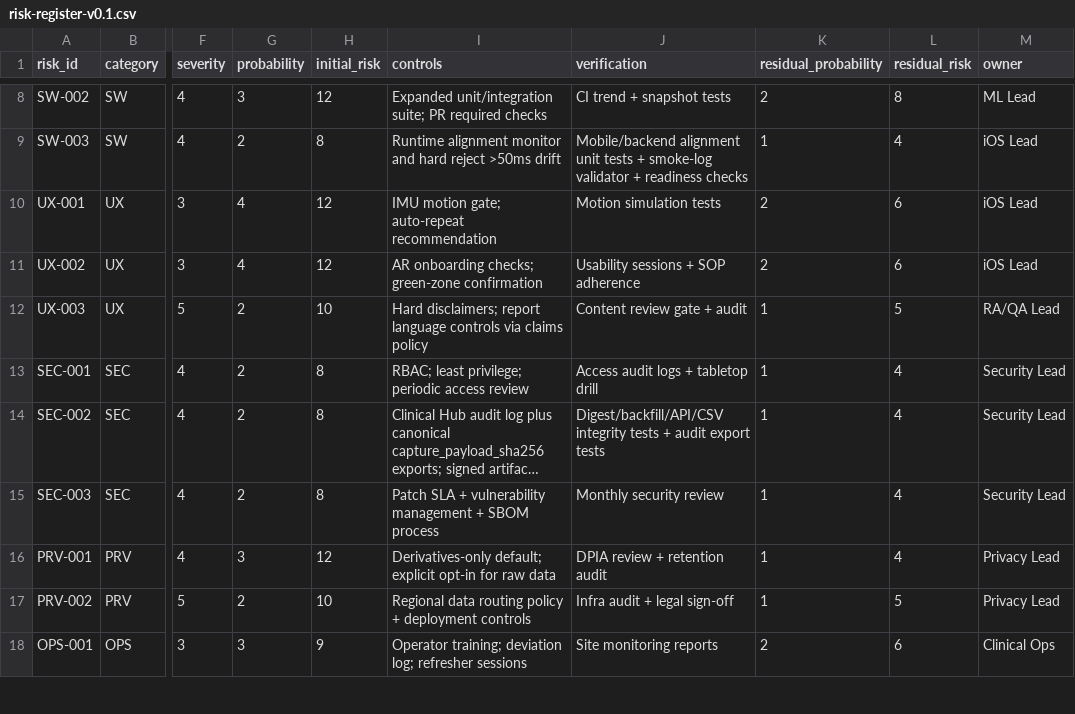
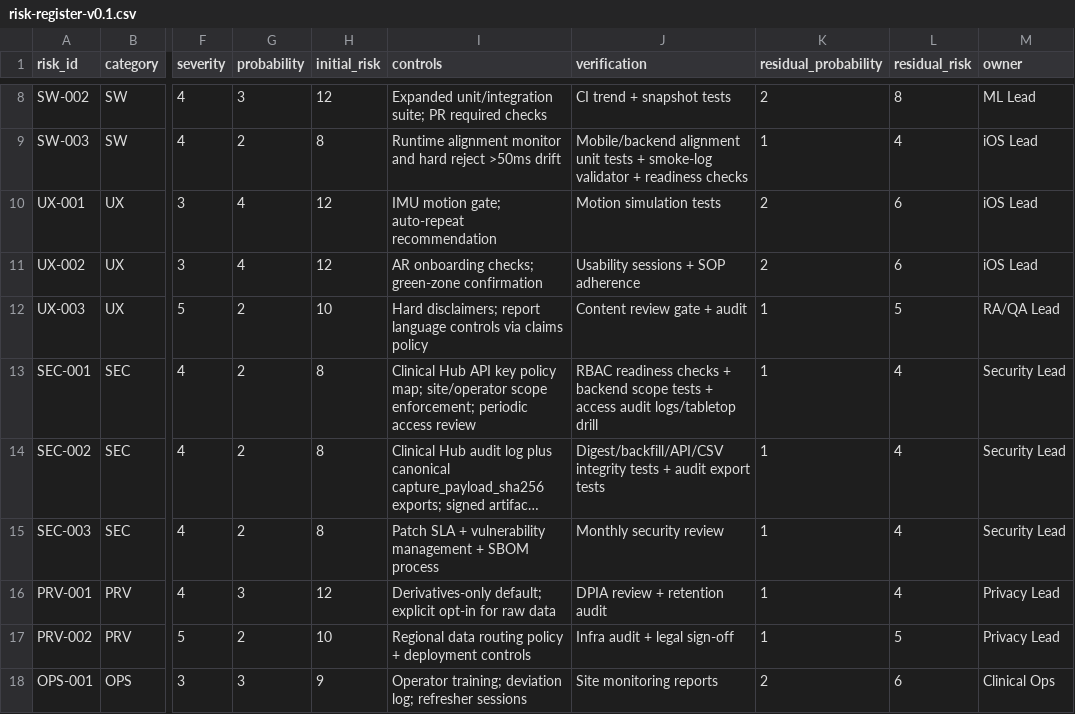
Before and after one commit to terdenecer-vva/uroflow-mobile-concept, a CSV file: docs/risk-register-v0.1.csv, drawn as a sheet; only a part is shown, gaps mark what is left out; long unchanged cells end in …; the diff names each change by its address in the sheet, - before the commit and + after, or states it on an @@ line.

Commit message:
Add Clinical Hub RBAC readiness checks (#115)

```diff
--- a/docs/risk-register-v0.1.csv
+++ b/docs/risk-register-v0.1.csv
-I13 (controls): RBAC; least privilege; periodic access…
+I13 (controls): Clinical Hub API key policy map; site/operator scope enforcement; periodic access…
-J13 (verification): Access audit logs + tabletop drill
+J13 (verification): RBAC readiness checks + backend scope tests + access audit logs/tabletop drill
```
Also changed, not shown: 5 other files.
